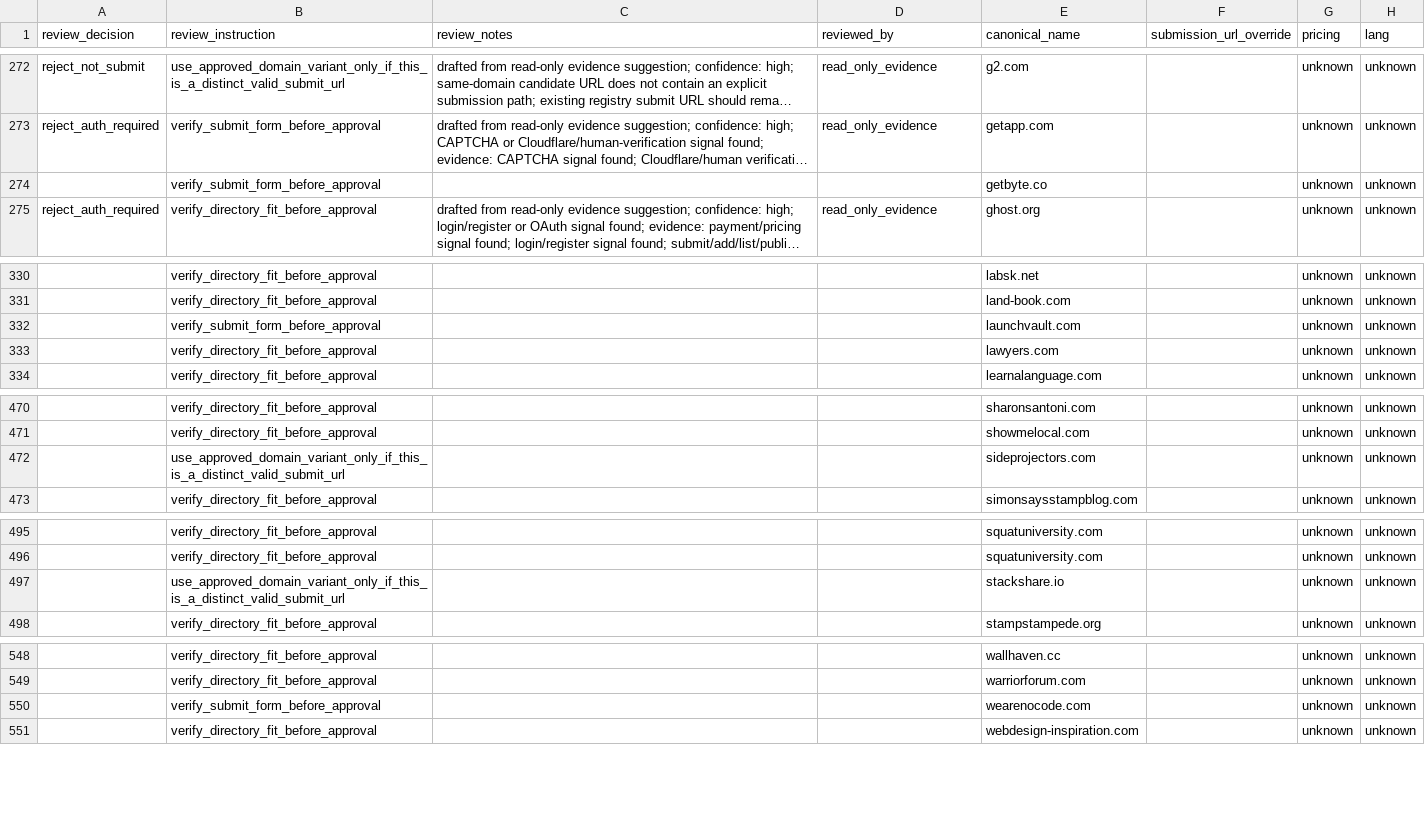
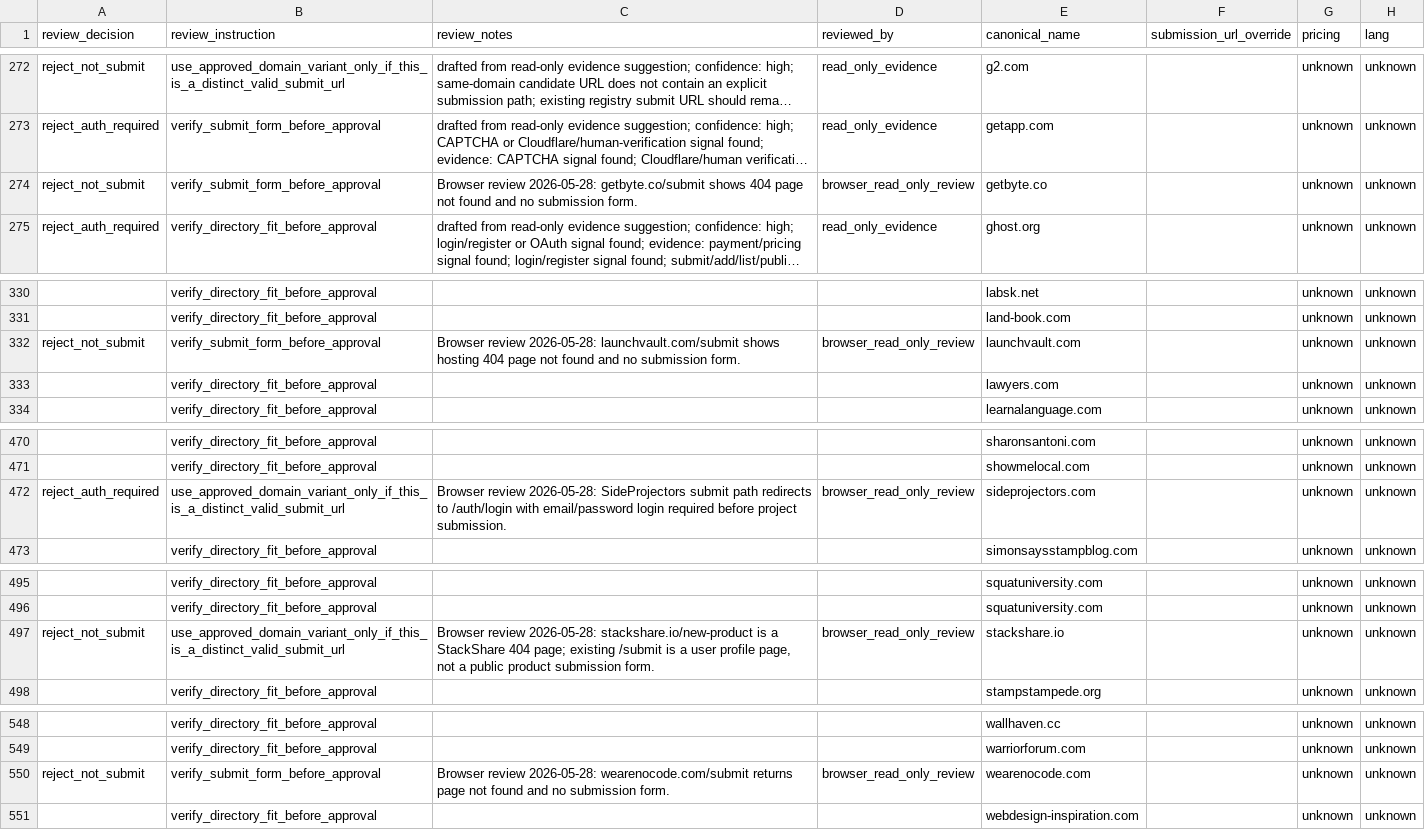
Before and after one commit to camaker/backlink-pilot, a CSV file: backlink-url/coverage-review.csv, drawn as a sheet; only a part is shown, gaps mark what is left out; long unchanged cells end in …; the diff covers the shown part only; the diff names each change by its address in the sheet, - before the commit and + after, or states it on an @@ line.

Commit message:
Apply P0 browser review batch 003 decisions

```diff
--- a/backlink-url/coverage-review.csv
+++ b/backlink-url/coverage-review.csv
-A274 (review_decision): (empty)
+A274 (review_decision): reject_not_submit
-C274 (review_notes): (empty)
+C274 (review_notes): Browser review 2026-05-28: getbyte.co/submit shows 404 page not found and no submission form.
-D274 (reviewed_by): (empty)
+D274 (reviewed_by): browser_read_only_review
-A332 (review_decision): (empty)
+A332 (review_decision): reject_not_submit
-C332 (review_notes): (empty)
+C332 (review_notes): Browser review 2026-05-28: launchvault.com/submit shows hosting 404 page not found and no submission form.
-D332 (reviewed_by): (empty)
+D332 (reviewed_by): browser_read_only_review
-A472 (review_decision): (empty)
+A472 (review_decision): reject_auth_required
-C472 (review_notes): (empty)
+C472 (review_notes): Browser review 2026-05-28: SideProjectors submit path redirects to /auth/login with email/password login required before project submission.
-D472 (reviewed_by): (empty)
+D472 (reviewed_by): browser_read_only_review
-A497 (review_decision): (empty)
+A497 (review_decision): reject_not_submit
-C497 (review_notes): (empty)
+C497 (review_notes): Browser review 2026-05-28: stackshare.io/new-product is a StackShare 404 page; existing /submit is a user profile page, not a public product submission form.
-D497 (reviewed_by): (empty)
+D497 (reviewed_by): browser_read_only_review
-A550 (review_decision): (empty)
+A550 (review_decision): reject_not_submit
-C550 (review_notes): (empty)
+C550 (review_notes): Browser review 2026-05-28: wearenocode.com/submit returns page not found and no submission form.
-D550 (reviewed_by): (empty)
+D550 (reviewed_by): browser_read_only_review
```
Also changed, not shown: 30 edited cells elsewhere in this file, 1 other file.
